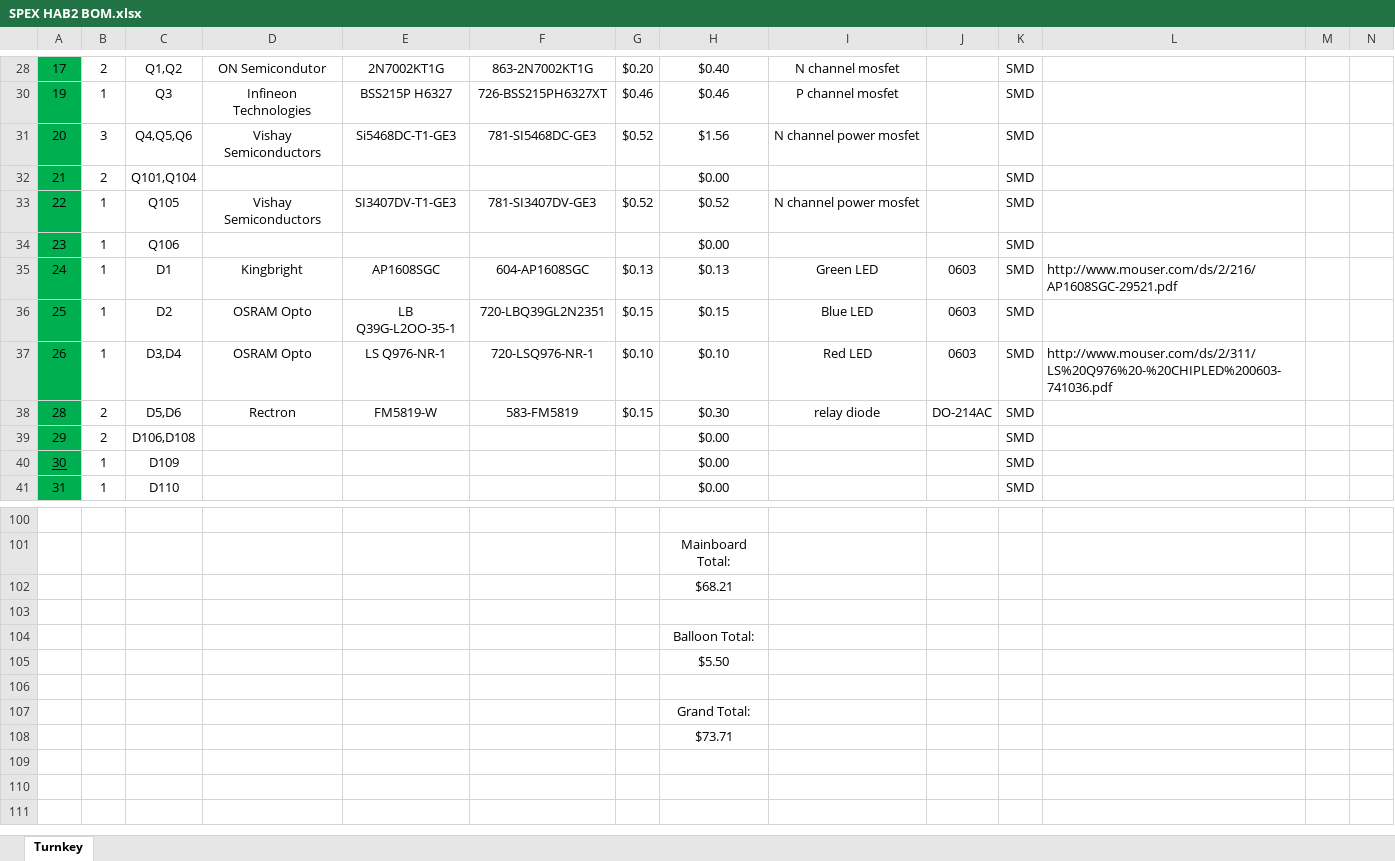
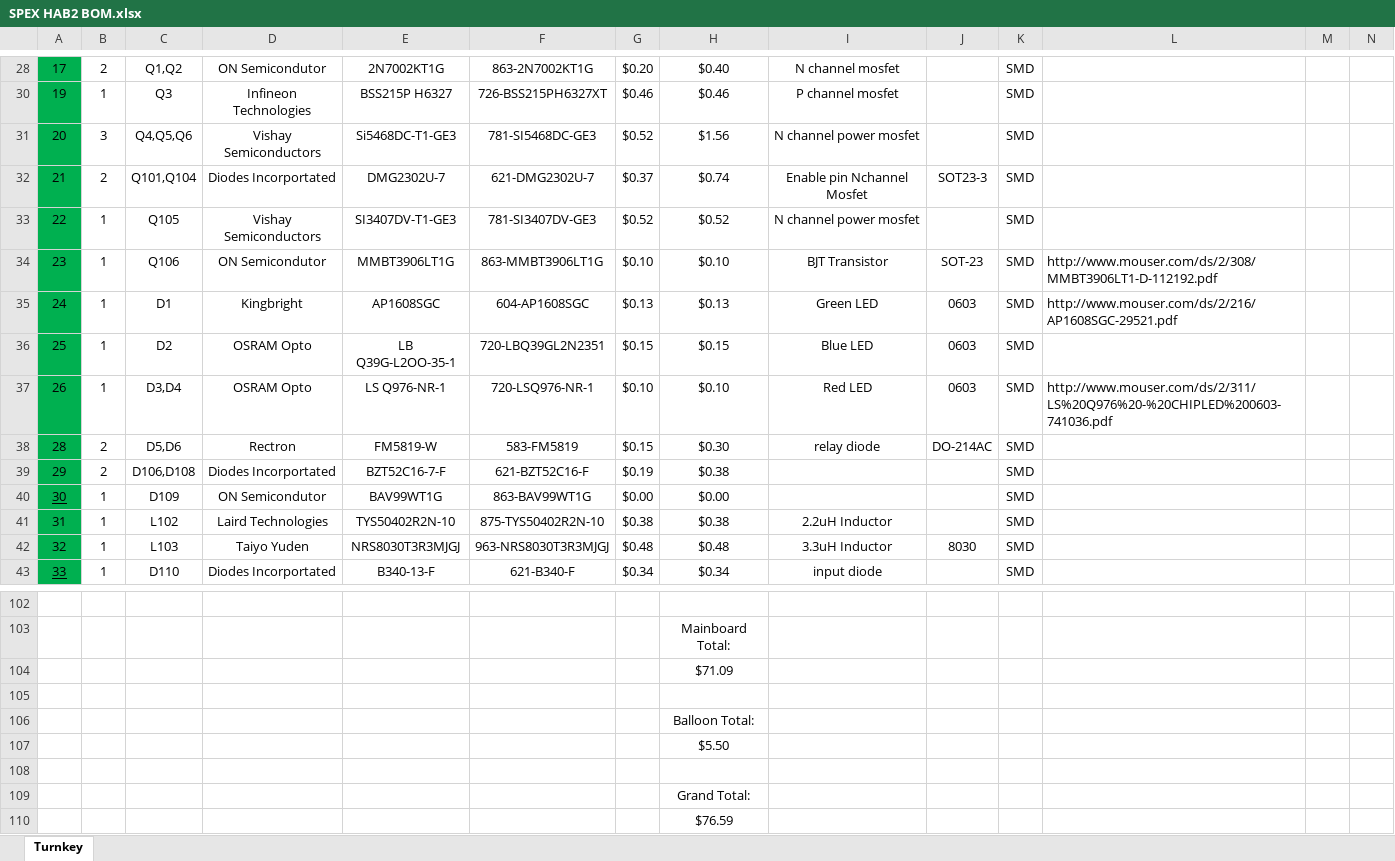
Before and after one commit to rit-spex/SPEX_HAB_Mainboard_Hardware, an Excel workbook: SPEX HAB2 BOM.xlsx, sheet Turnkey, drawn as a sheet; only a part is shown, gaps mark what is left out; values as stored, in another font and other column widths than the file's, no borders; charts and pictures not drawn; removed rows and columns are numbered as before the commit, all else as after; rows hold the shown columns only; the diff covers the shown part only; the diff names each change by its address in the sheet, - before the commit and + after, or states it on an @@ line.

```diff
--- a/SPEX HAB2 BOM.xlsx (sheet Turnkey)
+++ b/SPEX HAB2 BOM.xlsx (sheet Turnkey)
-D32: (empty)
+D32: Diodes Incorportated
-E32: (empty)
+E32: DMG2302U-7
-F32: (empty)
+F32: 621-DMG2302U-7
-G32: (empty)
+G32: $0.37
-H32: $0.00
+H32: $0.74
-I32: (empty)
+I32: Enable pin Nchannel Mosfet
-J32: (empty)
+J32: SOT23-3
-row 34: 23 | 1 | Q106 |  |  |  |  | $0.00 |  |  | SMD
+row 34: 23 | 1 | Q106 | ON Semicondutor | MMBT3906LT1G | 863-MMBT3906LT1G | $0.10 | $0.10 | BJT Transistor | SOT-23 | SMD | http://www.mouser.com/ds/2/308/MMBT3906LT1-D-112192.pdf
-D39: (empty)
+D39: Diodes Incorportated
-E39: (empty)
+E39: BZT52C16-7-F
-F39: (empty)
+F39: 621-BZT52C16-F
-G39: (empty)
+G39: $0.19
-H39: $0.00
+H39: $0.38
-D40: (empty)
+D40: ON Semicondutor
-E40: (empty)
+E40: BAV99WT1G
-F40: (empty)
+F40: 863-BAV99WT1G
-G40: (empty)
+G40: $0.00
+row 41: 31 | 1 | L102 | Laird Technologies | TYS50402R2N-10 | 875-TYS50402R2N-10 | $0.38 | $0.38 | 2.2uH Inductor |  | SMD
+row 42: 32 | 1 | L103 | Taiyo Yuden | NRS8030T3R3MJGJ | 963-NRS8030T3R3MJGJ | $0.48 | $0.48 | 3.3uH Inductor | 8030 | SMD
@@ column A renumbered between rows 43 and 74 @@
-A43 underline: off
+A43 underline: on
-D43: (empty)
+D43: Diodes Incorportated
-E43: (empty)
+E43: B340-13-F
-F43: (empty)
+F43: 621-B340-F
-G43: (empty)
+G43: $0.34
-H43: $0.00
+H43: $0.34
-I43: (empty)
+I43: input diode
-H104: $68.21
+H104: $71.09
-H110: $73.71
+H110: $76.59
```
Also changed, not shown: 7 edited cells and cell formats elsewhere in this sheet, formulas that keep their value, 9 other files.
